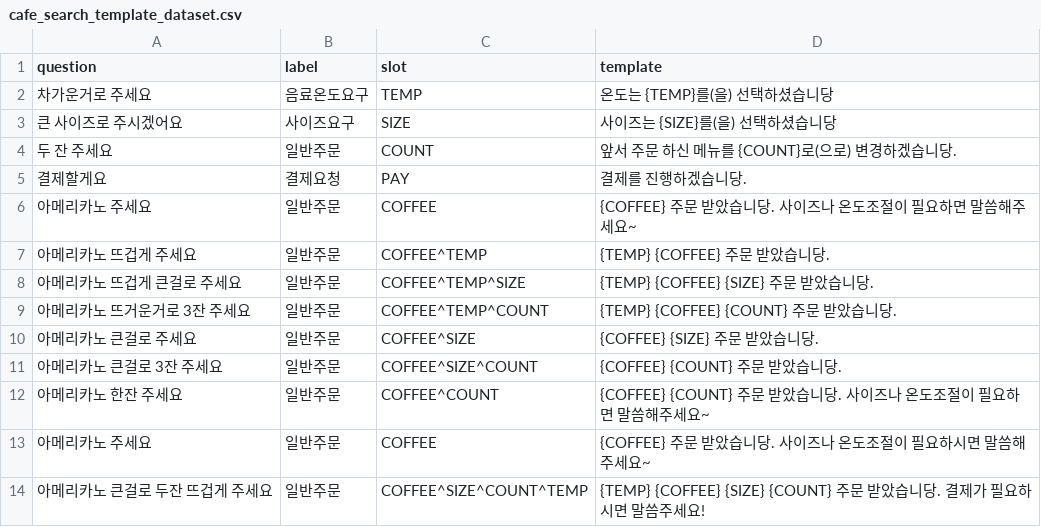
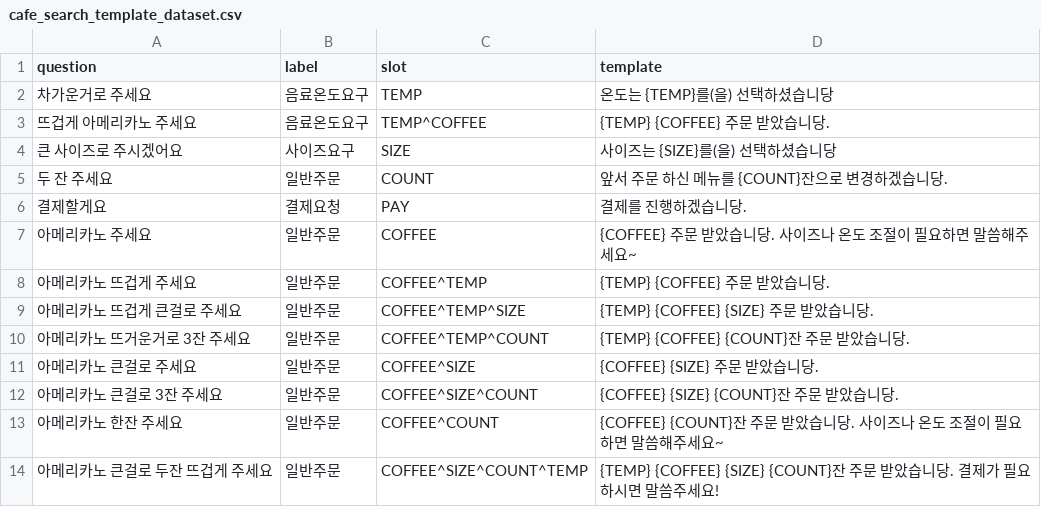
Before and after one commit to SunMin0/ChatTime, a CSV file: cafe_search_template_dataset.csv, drawn as a sheet.

```diff
--- a/cafe_search_template_dataset.csv
+++ b/cafe_search_template_dataset.csv
@@ -2,13 +2,13 @@ question,label,slot,template
 차가운거로 주세요,음료온도요구,TEMP,온도는 {TEMP}를(을) 선택하셨습니당
+뜨겁게 아메리카노 주세요,음료온도요구,TEMP^COFFEE,{TEMP} {COFFEE} 주문 받았습니당.
 큰 사이즈로 주시겠어요,사이즈요구,SIZE,사이즈는 {SIZE}를(을) 선택하셨습니당
-두 잔 주세요,일반주문,COUNT,앞서 주문 하신 메뉴를 {COUNT}로(으로) 변경하겠습니당.
+두 잔 주세요,일반주문,COUNT,앞서 주문 하신 메뉴를 {COUNT}잔으로 변경하겠습니당.
 결제할게요,결제요청,PAY,결제를 진행하겠습니당.
-아메리카노 주세요,일반주문,COFFEE,{COFFEE} 주문 받았습니당. 사이즈나 온도조절이 필요하면 말씀해주세요~
+아메리카노 주세요,일반주문,COFFEE,{COFFEE} 주문 받았습니당. 사이즈나 온도 조절이 필요하면 말씀해주세요~
 아메리카노 뜨겁게 주세요,일반주문,COFFEE^TEMP,{TEMP} {COFFEE} 주문 받았습니당.
 아메리카노 뜨겁게 큰걸로 주세요,일반주문,COFFEE^TEMP^SIZE,{TEMP} {COFFEE} {SIZE} 주문 받았습니당.
-아메리카노 뜨거운거로 3잔 주세요,일반주문,COFFEE^TEMP^COUNT,{TEMP} {COFFEE} {COUNT} 주문 받았습니당.
+아메리카노 뜨거운거로 3잔 주세요,일반주문,COFFEE^TEMP^COUNT,{TEMP} {COFFEE} {COUNT}잔 주문 받았습니당.
 아메리카노 큰걸로 주세요,일반주문,COFFEE^SIZE,{COFFEE} {SIZE} 주문 받았습니당.
-아메리카노 큰걸로 3잔 주세요,일반주문,COFFEE^SIZE^COUNT,{COFFEE} {COUNT} 주문 받았습니당.
-아메리카노 한잔 주세요,일반주문,COFFEE^COUNT,{COFFEE} {COUNT} 주문 받았습니당. 사이즈나 온도조절이 필요하면 말씀해주세요~
-아메리카노 주세요,일반주문,COFFEE,{COFFEE} 주문 받았습니당. 사이즈나 온도조절이 필요하시면 말씀해주세요~
-아메리카노 큰걸로 두잔 뜨겁게 주세요,일반주문,COFFEE^SIZE^COUNT^TEMP,{TEMP} {COFFEE} {SIZE} {COUNT} 주문 받았습니당. 결제가 필요하시면 말씀주세요!
+아메리카노 큰걸로 3잔 주세요,일반주문,COFFEE^SIZE^COUNT,{COFFEE} {SIZE} {COUNT}잔 주문 받았습니당.
+아메리카노 한잔 주세요,일반주문,COFFEE^COUNT,{COFFEE} {COUNT}잔 주문 받았습니당. 사이즈나 온도 조절이 필요하면 말씀해주세요~
+아메리카노 큰걸로 두잔 뜨겁게 주세요,일반주문,COFFEE^SIZE^COUNT^TEMP,{TEMP} {COFFEE} {SIZE} {COUNT}잔 주문 받았습니당. 결제가 필요하시면 말씀주세요!
```
Also changed, not shown: 3 other files.
